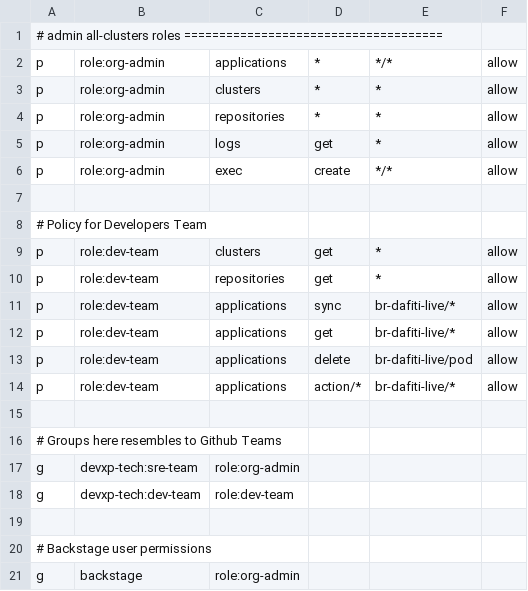
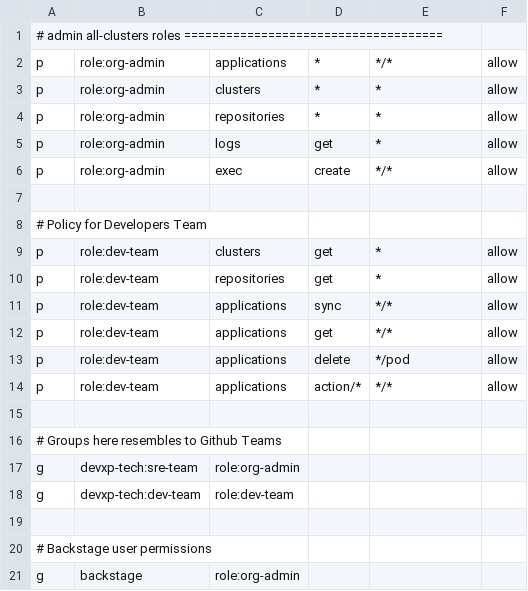
Before and after one commit to devxp-tech/gitops, a CSV file: bootstrap/argo-cd/files/policy.csv, drawn as a sheet.

Commit message:
[ci skip] :zap: Update Policy

```diff
--- a/bootstrap/argo-cd/files/policy.csv
+++ b/bootstrap/argo-cd/files/policy.csv
@@ -10,6 +10,6 @@ p, role:dev-team, clusters, get, *, allow
 p, role:dev-team, repositories, get, *, allow
-p, role:dev-team, applications, sync, br-dafiti-live/*, allow
-p, role:dev-team, applications, get, br-dafiti-live/*, allow
-p, role:dev-team, applications, delete, br-dafiti-live/pod, allow
-p, role:dev-team, applications, action/*, br-dafiti-live/*, allow
+p, role:dev-team, applications, sync, */*, allow
+p, role:dev-team, applications, get, */*, allow
+p, role:dev-team, applications, delete, */pod, allow
+p, role:dev-team, applications, action/*, */*, allow
 
```
Also changed, not shown: 1 other file.
